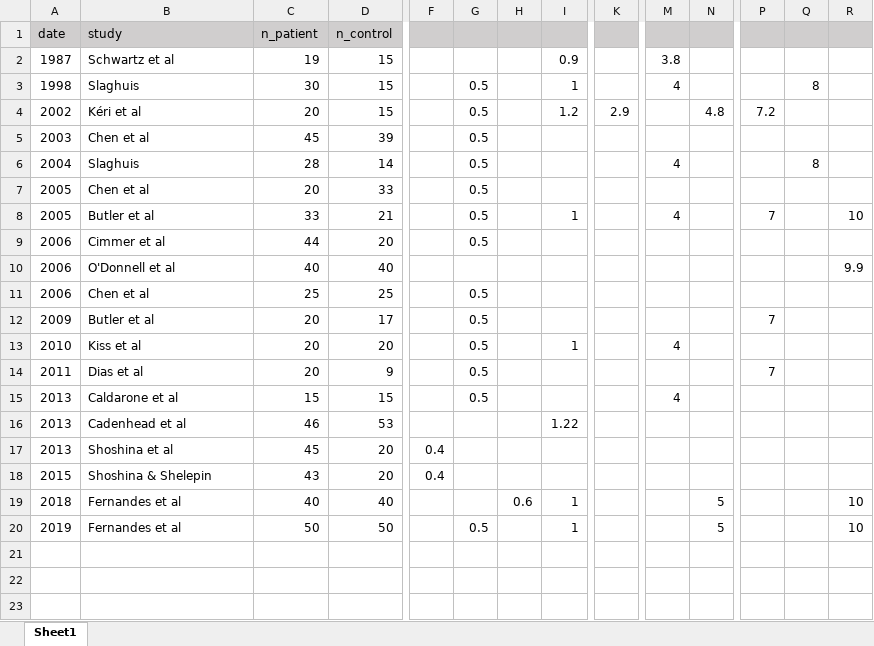
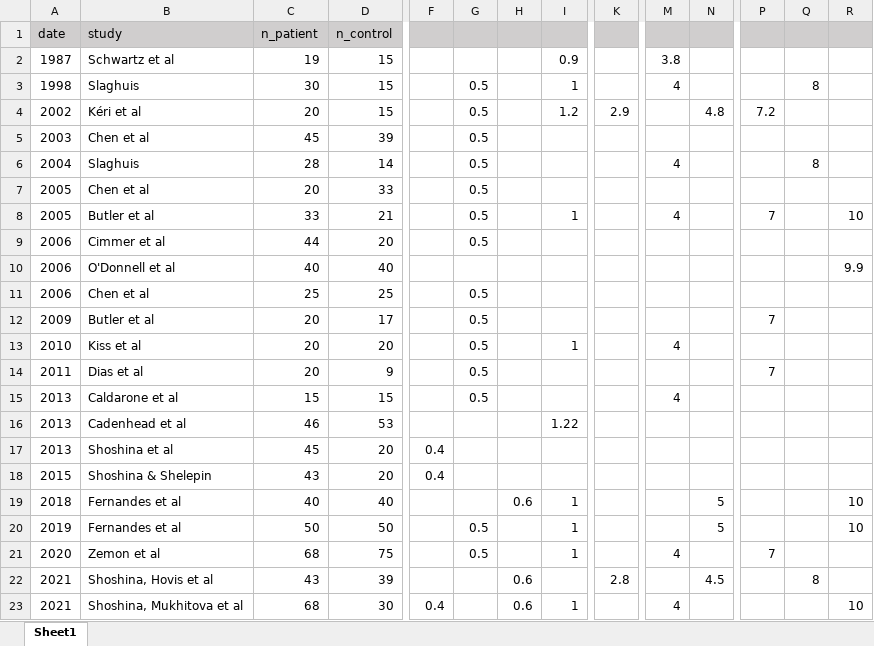
Before and after one commit to viscalab/metacontrast, an Excel workbook: data/sfs.xlsx, sheet Sheet1, drawn as a sheet; only a part is shown, gaps mark what is left out; values as stored, in another font and other column widths than the file's, no borders; rows hold the shown columns only; the diff names each change by its address in the sheet, - before the commit and + after, or states it on an @@ line.

Commit message:
New data

```diff
--- a/data/sfs.xlsx (sheet Sheet1)
+++ b/data/sfs.xlsx (sheet Sheet1)
+row 21: 2020 | Zemon et al | 68 | 75 |  | 0.5 |  | 1 |  | 4 |  | 7
+row 22: 2021 | Shoshina, Hovis et al | 43 | 39 |  |  | 0.6 |  | 2.8 |  | 4.5 |  | 8
+row 23: 2021 | Shoshina, Mukhitova et al | 68 | 30 | 0.4 |  | 0.6 | 1 |  | 4 |  |  |  | 10
```
Also changed, not shown: 9 other files.
